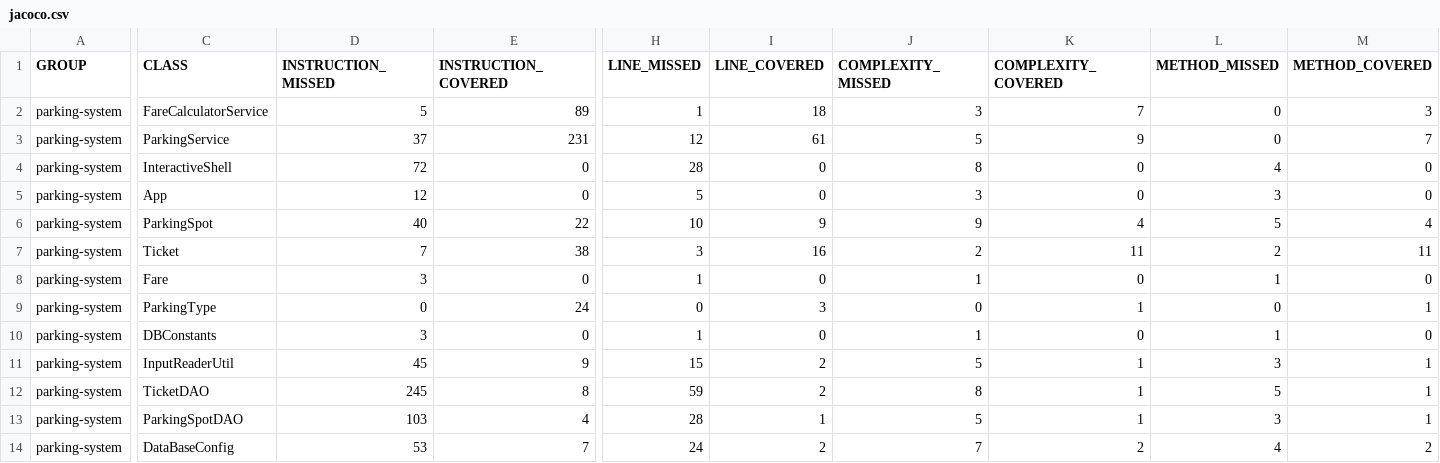
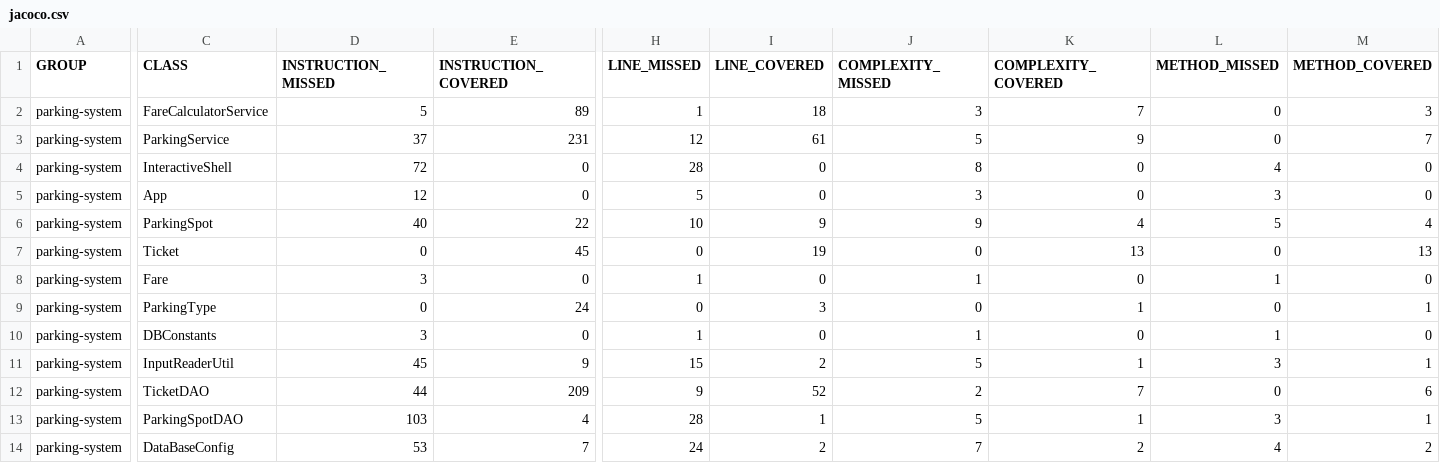
Before and after one commit to FixGia/parkingsystem, a CSV file: target/site/jacoco/jacoco.csv, drawn as a sheet; only a part is shown, gaps mark what is left out; the diff covers the shown part only; the diff names each change by its address in the sheet, - before the commit and + after, or states it on an @@ line.

```diff
--- a/target/site/jacoco/jacoco.csv
+++ b/target/site/jacoco/jacoco.csv
-D7 (INSTRUCTION_MISSED): 7
+D7 (INSTRUCTION_MISSED): 0
-E7 (INSTRUCTION_COVERED): 38
+E7 (INSTRUCTION_COVERED): 45
-H7 (LINE_MISSED): 3
+H7 (LINE_MISSED): 0
-I7 (LINE_COVERED): 16
+I7 (LINE_COVERED): 19
-J7 (COMPLEXITY_MISSED): 2
+J7 (COMPLEXITY_MISSED): 0
-K7 (COMPLEXITY_COVERED): 11
+K7 (COMPLEXITY_COVERED): 13
-L7 (METHOD_MISSED): 2
+L7 (METHOD_MISSED): 0
-M7 (METHOD_COVERED): 11
+M7 (METHOD_COVERED): 13
-D12 (INSTRUCTION_MISSED): 245
+D12 (INSTRUCTION_MISSED): 44
-E12 (INSTRUCTION_COVERED): 8
+E12 (INSTRUCTION_COVERED): 209
-H12 (LINE_MISSED): 59
+H12 (LINE_MISSED): 9
-I12 (LINE_COVERED): 2
+I12 (LINE_COVERED): 52
-J12 (COMPLEXITY_MISSED): 8
+J12 (COMPLEXITY_MISSED): 2
-K12 (COMPLEXITY_COVERED): 1
+K12 (COMPLEXITY_COVERED): 7
-L12 (METHOD_MISSED): 5
+L12 (METHOD_MISSED): 0
-M12 (METHOD_COVERED): 1
+M12 (METHOD_COVERED): 6
```
Also changed, not shown: 2 edited cells elsewhere in this file, 46 other files.
